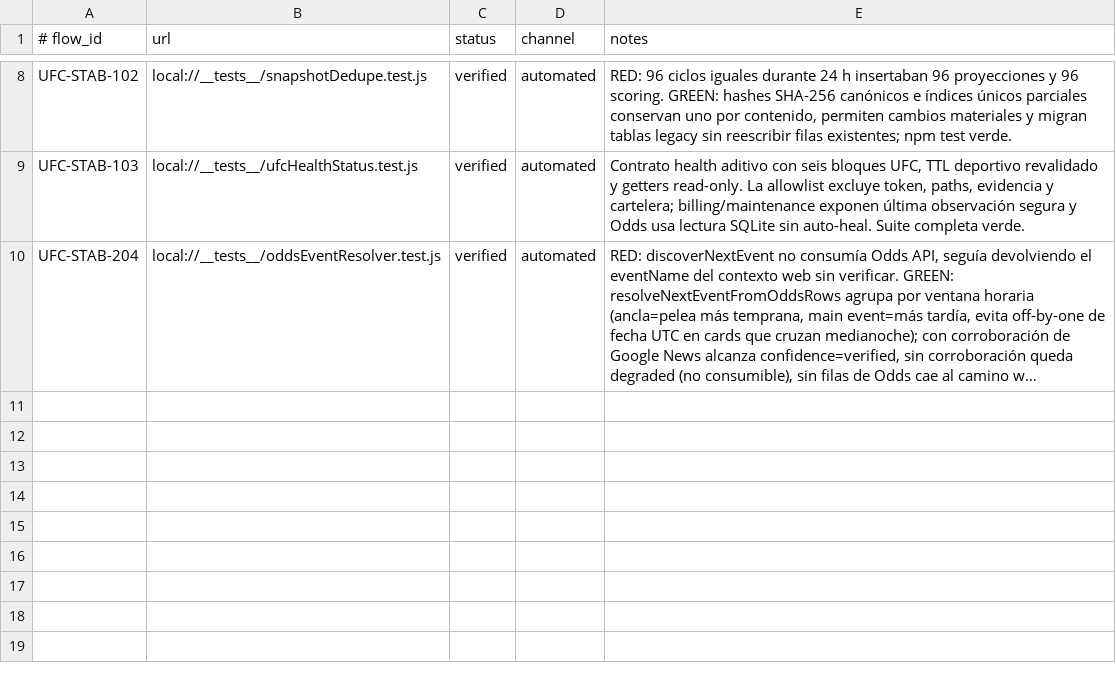
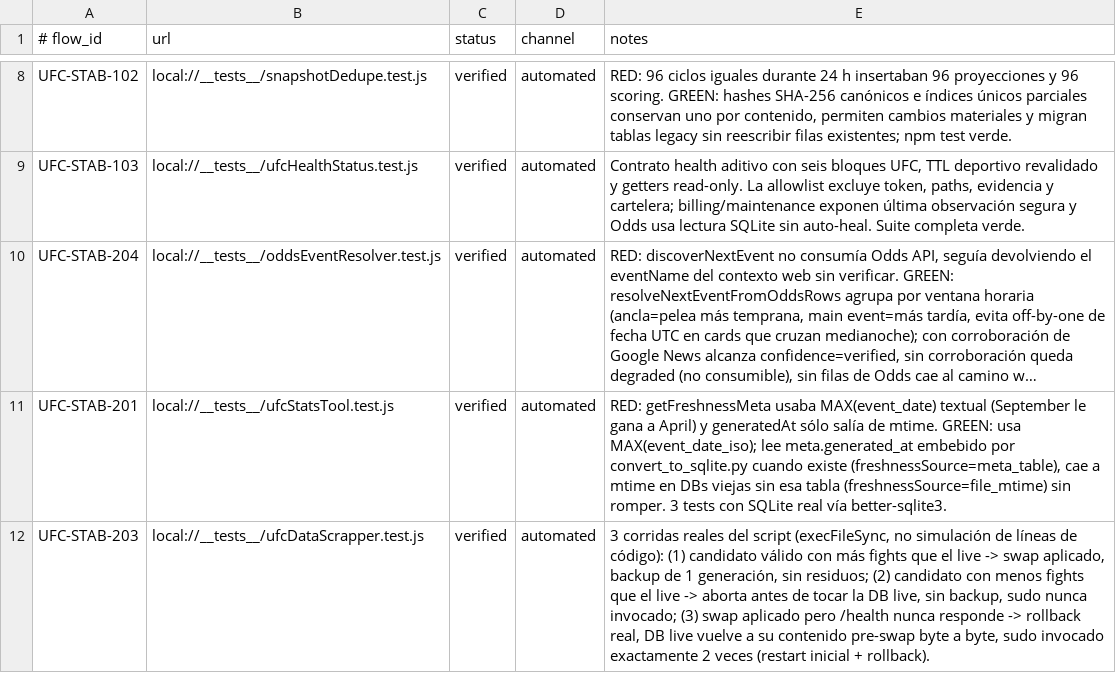
Before and after one commit to flaviosirianni/ufc-orchestrator-bot, a TSV file: qa/runtime-evidence.tsv, drawn as a sheet; only a part is shown, gaps mark what is left out; long unchanged cells end in …; the diff names each change by its address in the sheet, - before the commit and + after, or states it on an @@ line.

```diff
--- a/qa/runtime-evidence.tsv
+++ b/qa/runtime-evidence.tsv
+row 11: UFC-STAB-201 | local://__tests__/ufcStatsTool.test.js | verified | automated | RED: getFreshnessMeta usaba MAX(event_date) textual (September le gana a April) y generatedAt sólo salía de mtime. GREEN: usa MAX(event_date_iso); lee meta.generated_at embebido por convert_to_sqlite.py cuando existe (freshnessSource=meta_table), cae a mtime en DBs viejas sin esa tabla (freshnessSource=file_mtime) sin romper. 3 tests con SQLite real vía better-sqlite3.
+row 12: UFC-STAB-203 | local://__tests__/ufcDataScrapper.test.js | verified | automated | 3 corridas reales del script (execFileSync, no simulación de líneas de código): (1) candidato válido con más fights que el live -> swap aplicado, backup de 1 generación, sin residuos; (2) candidato con menos fights que el live -> aborta antes de tocar la DB live, sin backup, sudo nunca invocado; (3) swap aplicado pero /health nunca responde -> rollback real, DB live vuelve a su contenido pre-swap byte a byte, sudo invocado exactamente 2 veces (restart inicial + rollback).
```
Also changed, not shown: docs/CODE_QUALITY_TRACKER.tsv, 9 other files.
